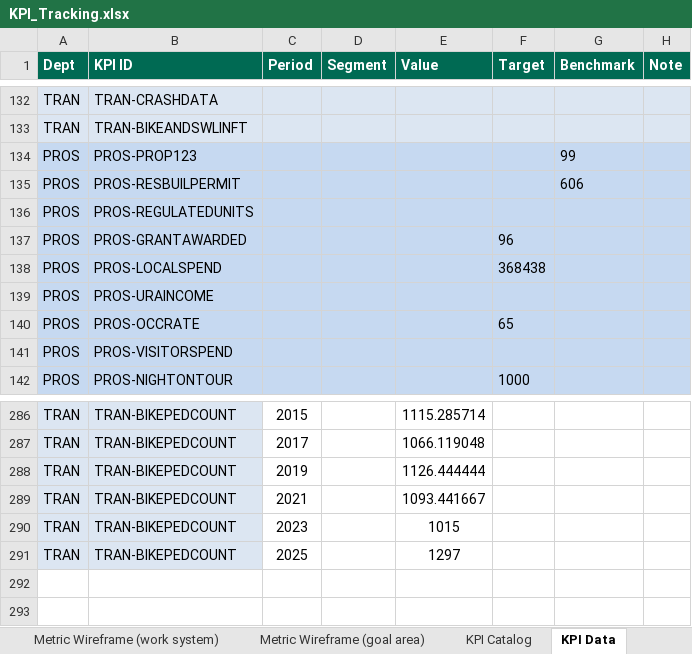
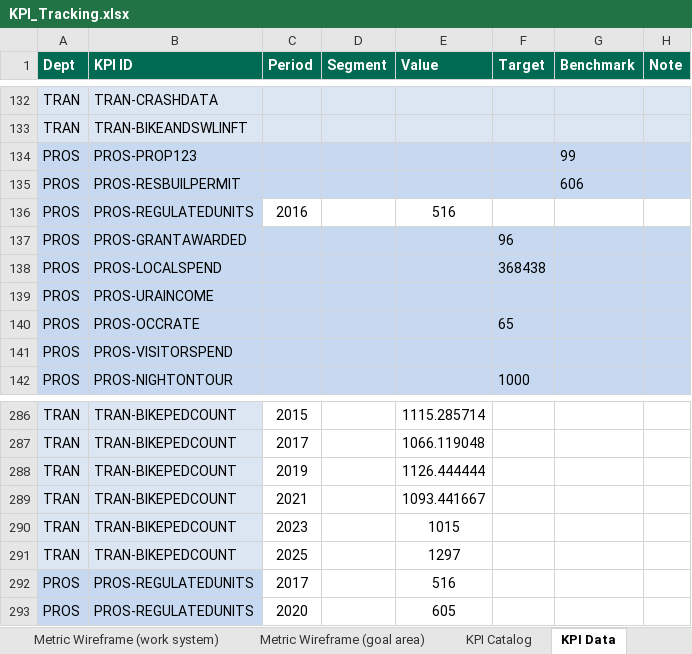
Before and after one commit to marycathrynlord-test/CoD_PerformanceDash_External, an Excel workbook: KPI_Tracking.xlsx, sheet KPI Data, drawn as a sheet; only a part is shown, gaps mark what is left out; values as stored, in another font and other column widths than the file's, no borders; the diff names each change by its address in the sheet, - before the commit and + after, or states it on an @@ line.

Commit message:
excel housing

```diff
--- a/KPI_Tracking.xlsx (sheet KPI Data)
+++ b/KPI_Tracking.xlsx (sheet KPI Data)
-C136 (Period): (empty)
+C136 (Period): 2016
-C136:H136 fill: #C6D9F1
+C136:H136 fill: none
-E136 (Value): (empty)
+E136 (Value): 516
+row 292: PROS | PROS-REGULATEDUNITS | 2017 |  | 516
+row 293: PROS | PROS-REGULATEDUNITS | 2020 |  | 605
```
Also changed, not shown: sheet Metric Wireframe (work system), formulas that keep their value, 1 other file.
